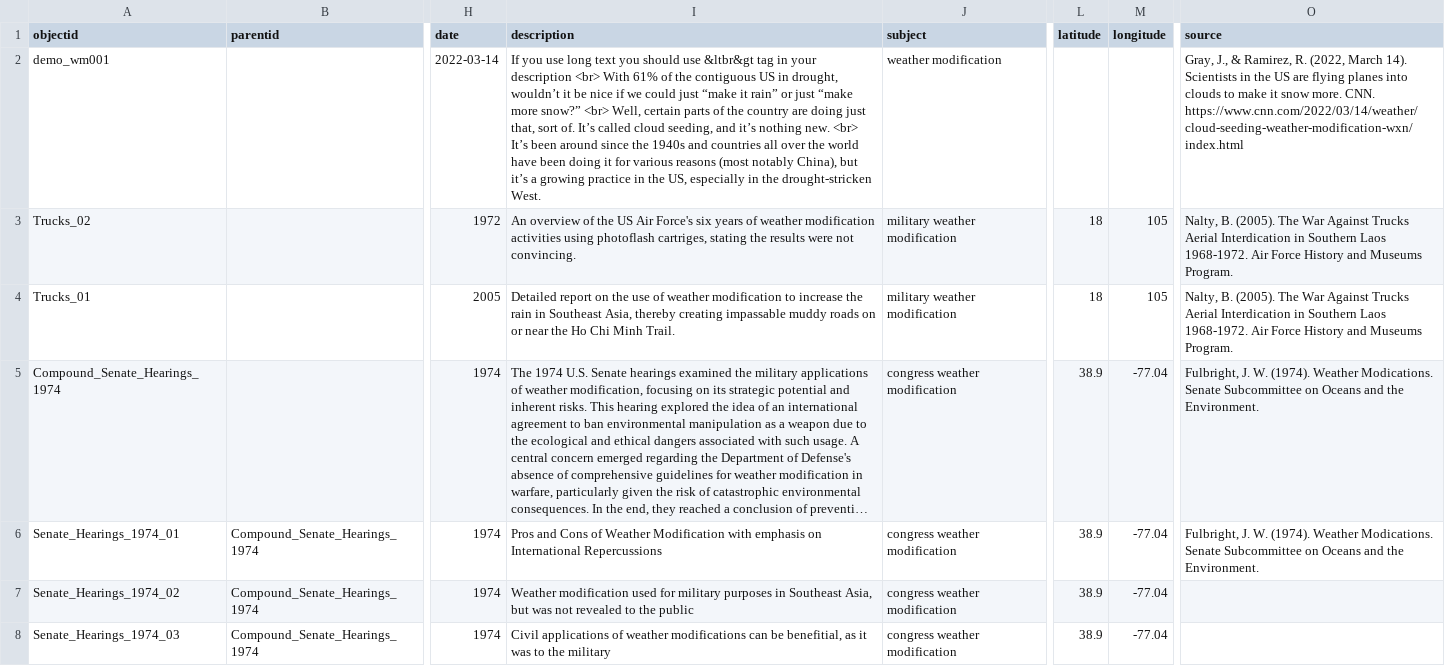
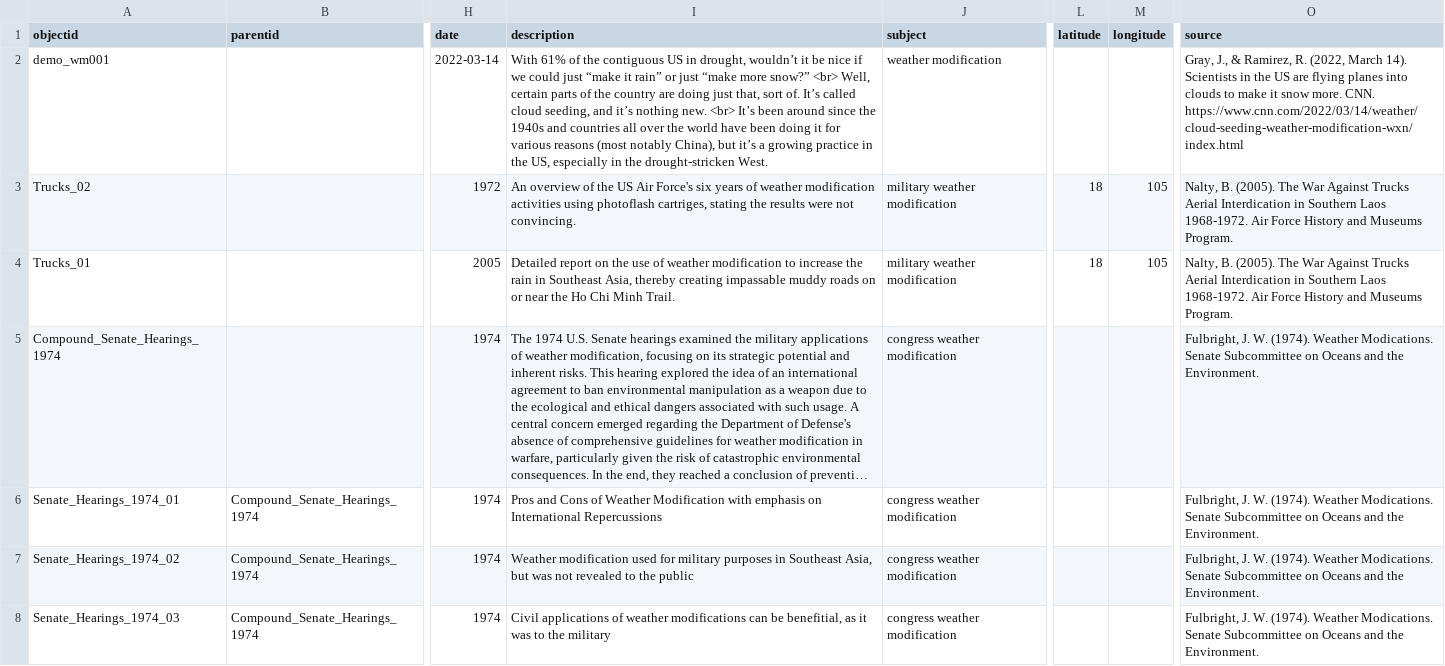
Before and after one commit to Mestrace/weather-modification, a CSV file: _data/demo-metadata.csv, drawn as a sheet; only a part is shown, gaps mark what is left out; long unchanged cells end in …; the diff covers the shown part only; the diff names each change by its address in the sheet, - before the commit and + after, or states it on an @@ line.

```diff
--- a/_data/demo-metadata.csv
+++ b/_data/demo-metadata.csv
-I2 (description): If you use long text you should use &ltbr&gt tag in your description <br> With 61%…
+I2 (description): With 61%…
-L5:L8 (latitude): 38.9
+L5:L8 (latitude): (empty)
-M5:M8 (longitude): -77.04
+M5:M8 (longitude): (empty)
-O7:O8 (source): (empty)
+O7:O8 (source): Fulbright, J. W. (1974). Weather Modications. Senate Subcommittee on Oceans and the Environment.
```
Also changed, not shown: 65 edited cells elsewhere in this file, 1 other file.
